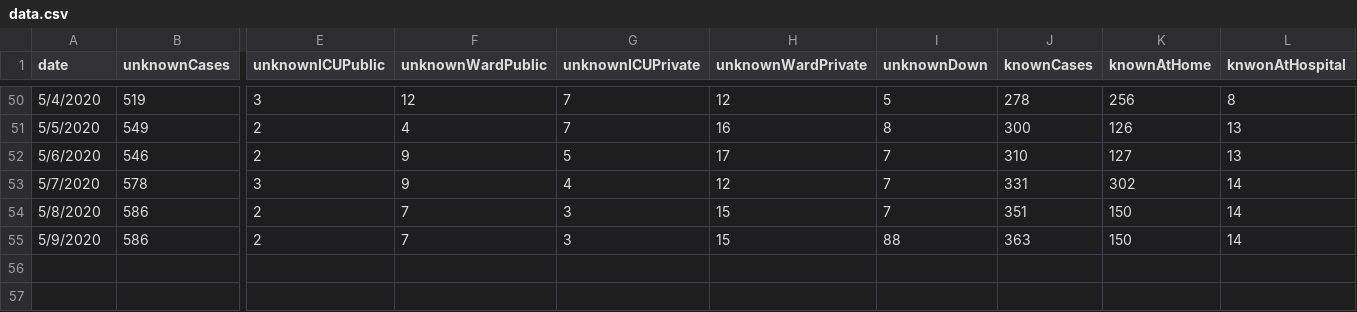
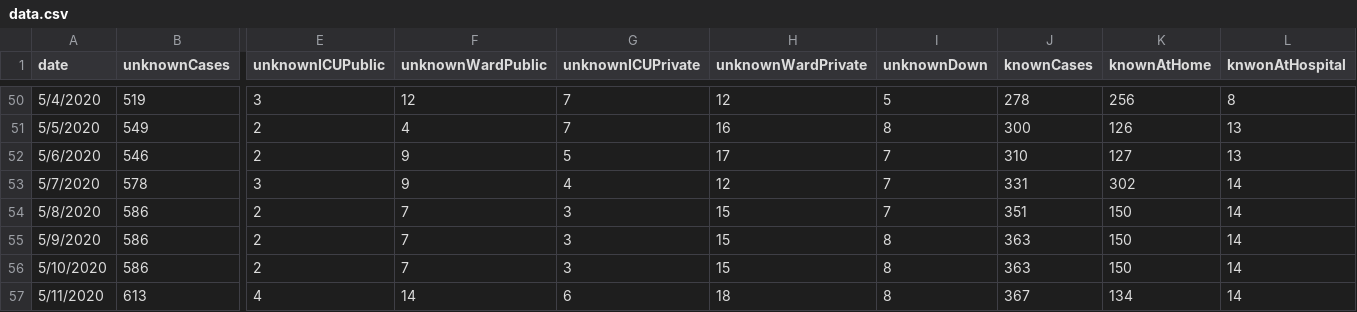
Before and after one commit to danbuck84/danbuck84.github.io, a CSV file: pages/covid19sjc/public/data.csv, drawn as a sheet; only a part is shown, gaps mark what is left out; rows hold the shown columns only; the diff names each change by its address in the sheet, - before the commit and + after, or states it on an @@ line.

Commit message:
updating data.csv with the report from May 11th

```diff
--- a/pages/covid19sjc/public/data.csv
+++ b/pages/covid19sjc/public/data.csv
-I55 (unknownDown): 88
+I55 (unknownDown): 8
+row 56: 5/10/2020 | 586 | 2 | 7 | 3 | 15 | 8 | 363 | 150 | 14
+row 57: 5/11/2020 | 613 | 4 | 14 | 6 | 18 | 8 | 367 | 134 | 14
```
Also changed, not shown: 3 other files.
